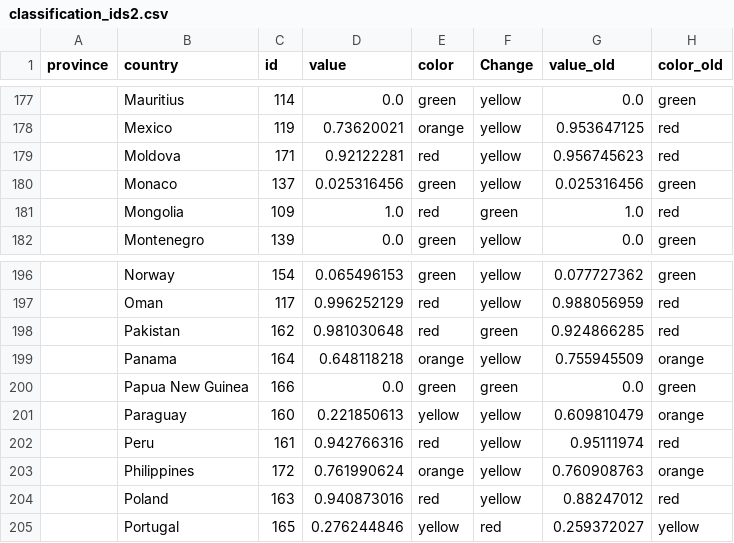
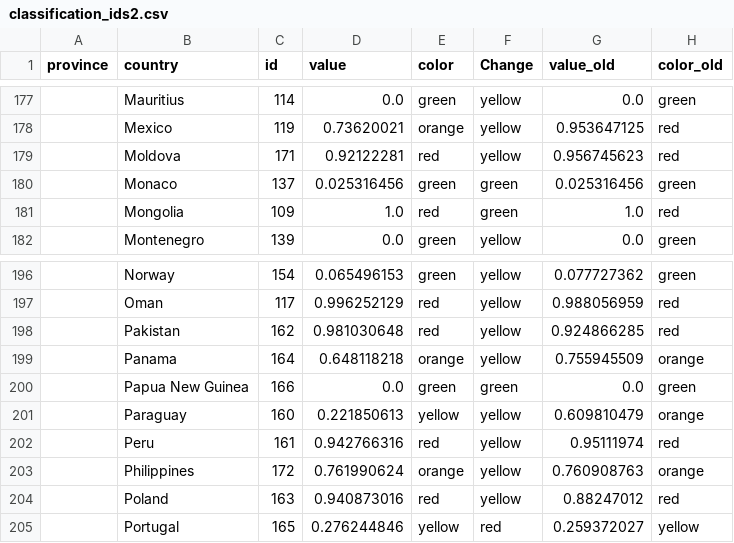
Before and after one commit to obuchel/COVID-19_map, a CSV file: classification_ids2.csv, drawn as a sheet; only a part is shown, gaps mark what is left out; the diff covers the shown part only; the diff names each change by its address in the sheet, - before the commit and + after, or states it on an @@ line.

```diff
--- a/classification_ids2.csv
+++ b/classification_ids2.csv
-F180 (Change): yellow
+F180 (Change): green
-F198 (Change): green
+F198 (Change): yellow
```
Also changed, not shown: 5 edited cells elsewhere in this file.
